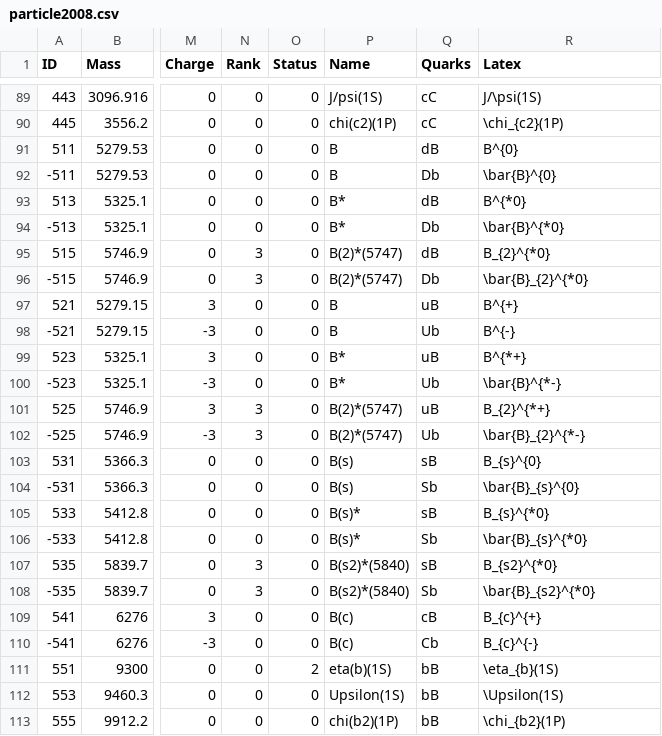
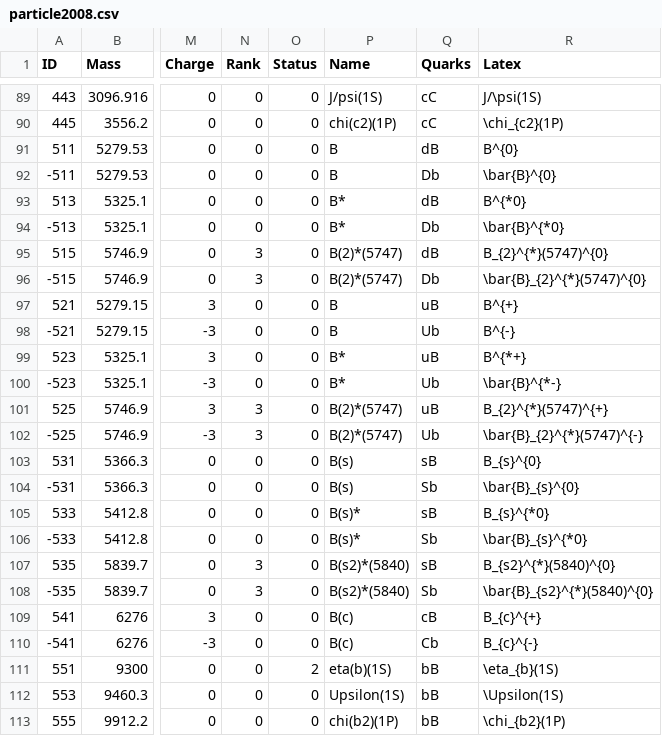
Before and after one commit to scikit-hep/particle, a CSV file: particle/data/particle2008.csv, drawn as a sheet; only a part is shown, gaps mark what is left out; the diff names each change by its address in the sheet, - before the commit and + after, or states it on an @@ line.

Commit message:
While at it, fix a few particle names

```diff
--- a/particle/data/particle2008.csv
+++ b/particle/data/particle2008.csv
-R95 (Latex): B_{2}^{*0}
+R95 (Latex): B_{2}^{*}(5747)^{0}
-R96 (Latex): \bar{B}_{2}^{*0}
+R96 (Latex): \bar{B}_{2}^{*}(5747)^{0}
-R101 (Latex): B_{2}^{*+}
+R101 (Latex): B_{2}^{*}(5747)^{+}
-R102 (Latex): \bar{B}_{2}^{*-}
+R102 (Latex): \bar{B}_{2}^{*}(5747)^{-}
-R107 (Latex): B_{s2}^{*0}
+R107 (Latex): B_{s2}^{*}(5840)^{0}
-R108 (Latex): \bar{B}_{s2}^{*0}
+R108 (Latex): \bar{B}_{s2}^{*}(5840)^{0}
```
Also changed, not shown: particle/data/particle2018.csv, particle/data/pdgid_to_latex.csv.
